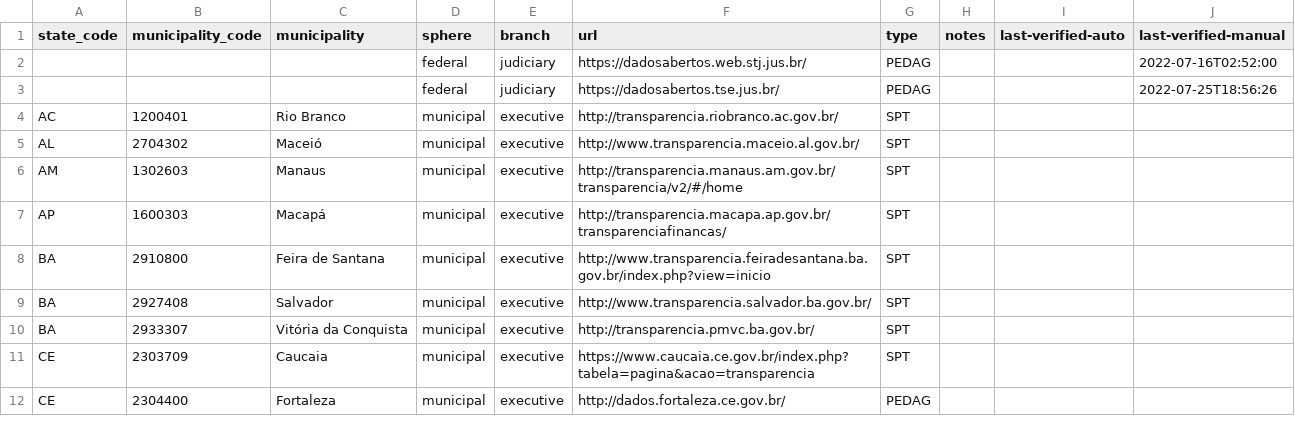
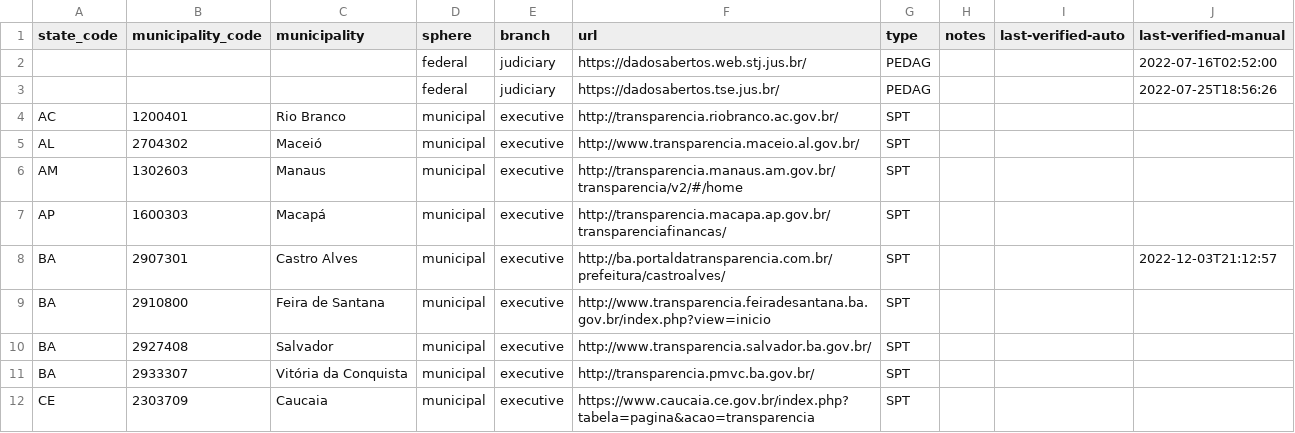
Before and after one commit to augusto-herrmann/transparencia-dados-abertos-brasil, a CSV file: data/valid/brazilian-transparency-and-open-data-portals.csv, drawn as a sheet; only a part is shown; the shorter side is filled out with more unchanged rows; the diff names each change by its address in the sheet, - before the commit and + after, or states it on an @@ line.

Commit message:
Add transparency portal of Castro Alves, BA
fix #41

```diff
--- a/data/valid/brazilian-transparency-and-open-data-portals.csv
+++ b/data/valid/brazilian-transparency-and-open-data-portals.csv
+row 8: BA | 2907301 | Castro Alves | municipal | executive | http://ba.portaldatransparencia.com.br/prefeitura/castroalves/ | SPT |  |  | 2022-12-03T21:12:57
```
